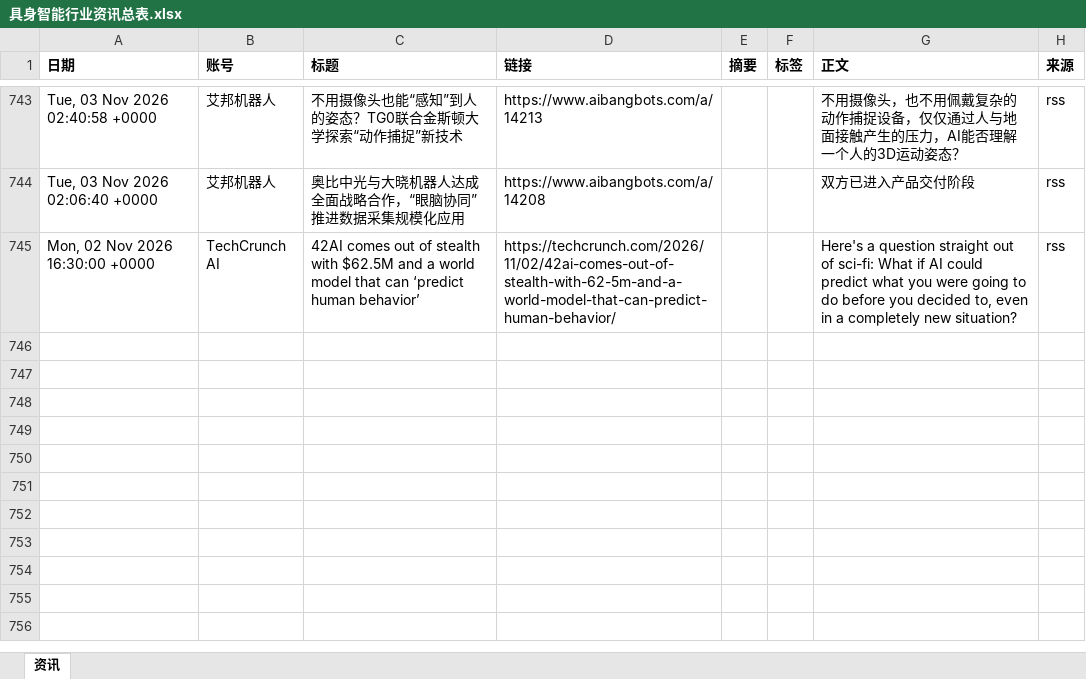
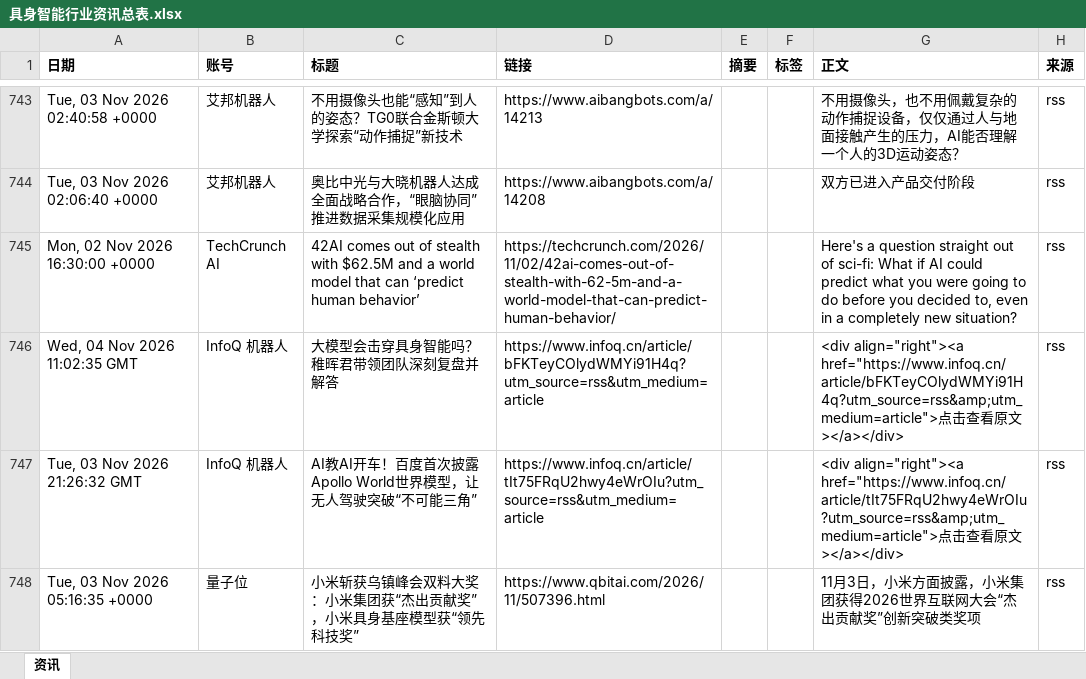
Before and after one commit to Yta402/colinfor-embodied-ai, an Excel workbook: data/具身智能行业资讯总表.xlsx, sheet 资讯, drawn as a sheet; only a part is shown, gaps mark what is left out; values as stored, in another font and other column widths than the file's, no borders; the diff covers the shown part only; the diff names each change by its address in the sheet, - before the commit and + after, or states it on an @@ line.

```diff
--- a/data/具身智能行业资讯总表.xlsx (sheet 资讯)
+++ b/data/具身智能行业资讯总表.xlsx (sheet 资讯)
+row 746: Wed, 04 Nov 2026 11:02:35 GMT | InfoQ 机器人 | 大模型会击穿具身智能吗？稚晖君带领团队深刻复盘并解答 | https://www.infoq.cn/article/bFKTeyCOlydWMYi91H4q?utm_source=rss&utm_medium=article |  |  | <div align="right"><a href="https://www.infoq.cn/article/bFKTeyCOlydWMYi91H4q?utm_source=rss&amp;utm_medium=article">点击查看原文></a></div> | rss
+row 747: Tue, 03 Nov 2026 21:26:32 GMT | InfoQ 机器人 | AI教AI开车！百度首次披露Apollo World世界模型，让无人驾驶突破“不可能三角” | https://www.infoq.cn/article/tIt75FRqU2hwy4eWrOIu?utm_source=rss&utm_medium=article |  |  | <div align="right"><a href="https://www.infoq.cn/article/tIt75FRqU2hwy4eWrOIu?utm_source=rss&amp;utm_medium=article">点击查看原文></a></div> | rss
+row 748: Tue, 03 Nov 2026 05:16:35 +0000 | 量子位 | 小米斩获乌镇峰会双料大奖：小米集团获“杰出贡献奖”，小米具身基座模型获“领先科技奖” | https://www.qbitai.com/2026/11/507396.html |  |  | 11月3日，小米方面披露，小米集团获得2026世界互联网大会“杰出贡献奖”创新突破类奖项 | rss
```
Also changed, not shown: 3 added rows elsewhere in this sheet, 4 other files.
